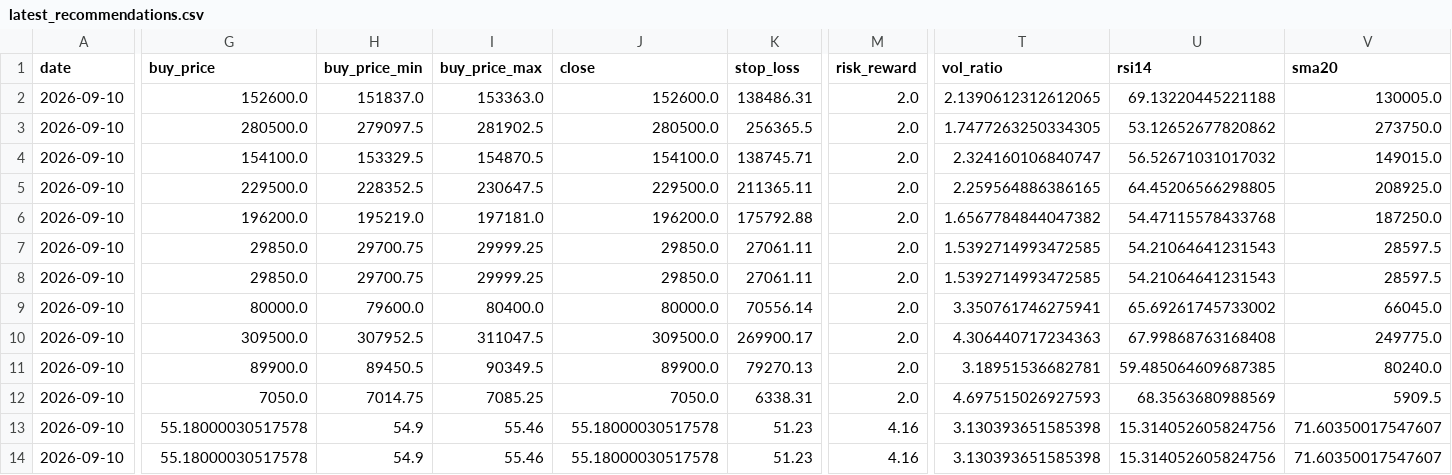
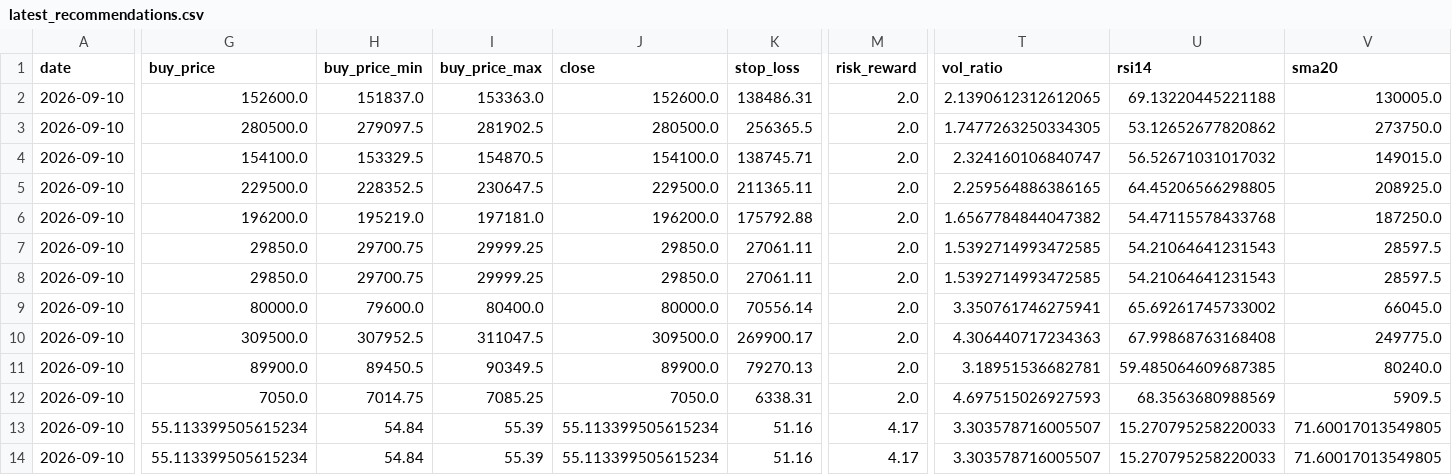
Before and after one commit to jidae8115-gif/stocksignals, a CSV file: latest_recommendations.csv, drawn as a sheet; only a part is shown, gaps mark what is left out; the diff covers the shown part only; the diff names each change by its address in the sheet, - before the commit and + after, or states it on an @@ line.

```diff
--- a/latest_recommendations.csv
+++ b/latest_recommendations.csv
-G13:G14 (buy_price): 55.18000030517578
+G13:G14 (buy_price): 55.113399505615234
-H13:H14 (buy_price_min): 54.9
+H13:H14 (buy_price_min): 54.84
-I13:I14 (buy_price_max): 55.46
+I13:I14 (buy_price_max): 55.39
-J13:J14 (close): 55.18000030517578
+J13:J14 (close): 55.113399505615234
-K13:K14 (stop_loss): 51.23
+K13:K14 (stop_loss): 51.16
-M13:M14 (risk_reward): 4.16
+M13:M14 (risk_reward): 4.17
-T13:T14 (vol_ratio): 3.130393651585398
+T13:T14 (vol_ratio): 3.303578716005507
-U13:U14 (rsi14): 15.314052605824756
+U13:U14 (rsi14): 15.270795258220033
-V13:V14 (sma20): 71.60350017547607
+V13:V14 (sma20): 71.60017013549805
```
Also changed, not shown: 4 edited cells elsewhere in this file, recommendations_log.csv, 1 other file.
